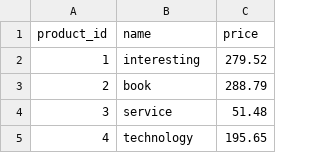
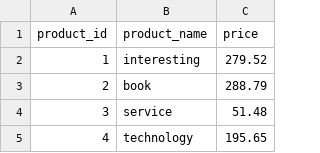
Before and after one commit to jwest22/net-graph, a CSV file: data/products.csv, drawn as a sheet; only a part is shown.

```diff
--- a/data/products.csv
+++ b/data/products.csv
@@ -1,2 +1,2 @@
-product_id,name,price
+product_id,product_name,price
 1,interesting,279.52
```
Also changed, not shown: 2 other files.
